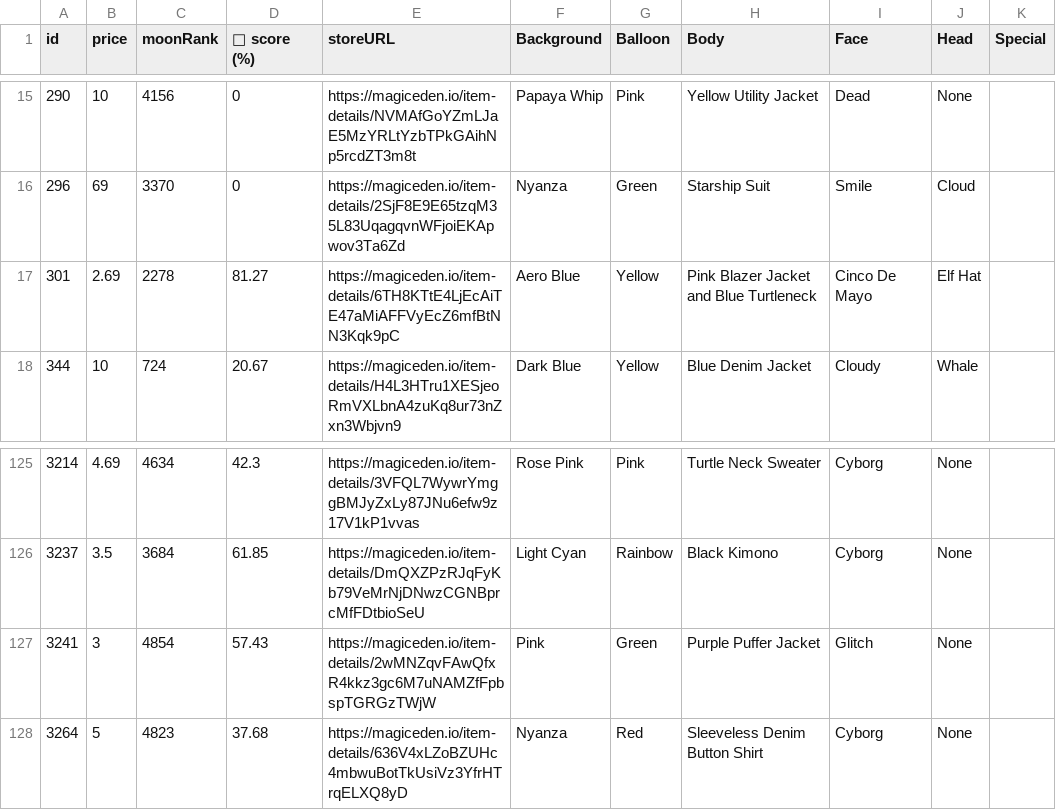
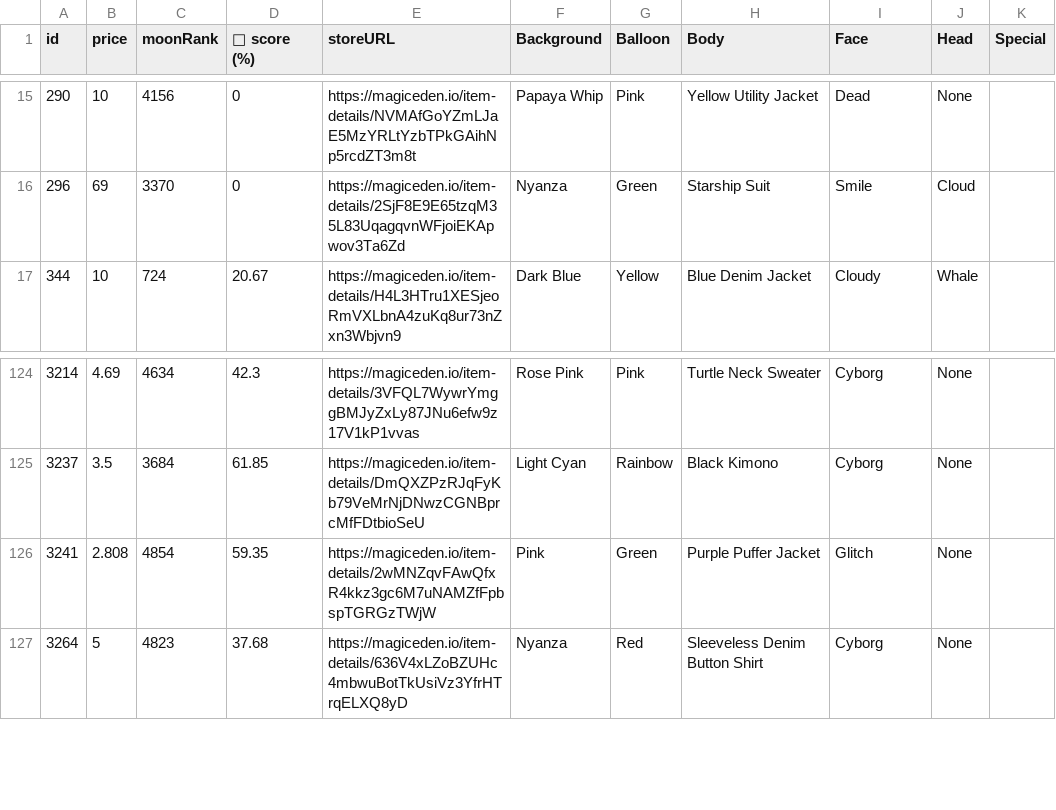
Before and after one commit to lsamoht/sol-nft-monitor, a CSV file: balloonsville.csv, drawn as a sheet; only a part is shown, gaps mark what is left out.

Commit message:
Flat: latest data (2022-05-01T18:48:47.532Z) {   "date": "2022-05-01T18:48:47.532Z",   "files": [     {       "name": "rude_golems.csv",       "deltaBytes": 872,       "source": "https://reqbin.com/echo/get/json"     },     {       "name": "rude_golems.csv",       "deltaBytes": 0,       "source": "https://qzlsklfacc.medianetwork.cloud/get_nft?collection=rudegolems&page=0&limit=100&order=price-ASC&fits=any&trait=&search=&min=0&max=0&listed=true&ownedby=&attrib_count=&bid=all"     },     {       "name": "sea_shanties.csv",       "deltaBytes": 0,       "source": "https://reqbin.com/echo/get/json"     },     {       "name": "balloonsville.csv",       "deltaBytes": 31,       "source": "https://reqbin.com/echo/get/json"     },     {       "name": "balloonsville.csv",       "deltaBytes": 31,       "source": "https://qzlsklfacc.medianetwork.cloud/get_nft?collection=balloonsville&page=0&limit=100&order=price-ASC&fits=any&trait=&search=&min=0&max=0&listed=true&ownedby=&attrib_count=&bid=all"     },     {       "name": "zilla_vs_kong.csv",       "deltaBytes": 0,       "source": "https://reqbin.com/echo/get/json"     },     {       "name": "tamashi_soul.csv",       "deltaBytes": 297,       "source": "https://reqbin.com/echo/get/json"     },     {       "name": "okay_bears.csv",       "deltaBytes": 455,       "source": "https://reqbin.com/echo/get/json"     },     {       "name": "okay_bears.csv",       "deltaBytes": 455,       "source": "https://qzlsklfacc.medianetwork.cloud/get_nft?collection=okaybears&page=0&limit=100&order=price-ASC&fits=any&trait=&search=&min=0&max=0&listed=true&ownedby=&attrib_count=&bid=all"     }   ] }

```diff
--- a/balloonsville.csv
+++ b/balloonsville.csv
@@ -16,3 +16,2 @@ id,price,moonRank,💎 score (%),storeURL,Background,Balloon,Body,Face,Head,Spec
 296,69,3370,0,https://magiceden.io/item-details/2SjF8E9E65tzqM35L83UqagqvnWFjoiEKApwov3Ta6Zd,Nyanza,Green,Starship Suit,Smile,Cloud,
-301,2.69,2278,81.27,https://magiceden.io/item-details/6TH8KTtE4LjEcAiTE47aMiAFFVyEcZ6mfBtNN3Kqk9pC,Aero Blue,Yellow,Pink Blazer Jacket and Blue Turtleneck,Cinco De Mayo,Elf Hat,
 344,10,724,20.67,https://magiceden.io/item-details/H4L3HTru1XESjeoRmVXLbnA4zuKq8ur73nZxn3Wbjvn9,Dark Blue,Yellow,Blue Denim Jacket,Cloudy,Whale,
@@ -126,3 +125,3 @@ id,price,moonRank,💎 score (%),storeURL,Background,Balloon,Body,Face,Head,Spec
 3237,3.5,3684,61.85,https://magiceden.io/item-details/DmQXZPzRJqFyKb79VeMrNjDNwzCGNBprcMfFDtbioSeU,Light Cyan,Rainbow,Black Kimono,Cyborg,None,
-3241,3,4854,57.43,https://magiceden.io/item-details/2wMNZqvFAwQfxR4kkz3gc6M7uNAMZfFpbspTGRGzTWjW,Pink,Green,Purple Puffer Jacket,Glitch,None,
+3241,2.808,4854,59.35,https://magiceden.io/item-details/2wMNZqvFAwQfxR4kkz3gc6M7uNAMZfFpbspTGRGzTWjW,Pink,Green,Purple Puffer Jacket,Glitch,None,
 3264,5,4823,37.68,https://magiceden.io/item-details/636V4xLZoBZUHc4mbwuBotTkUsiVz3YfrHTrqELXQ8yD,Nyanza,Red,Sleeveless Denim Button Shirt,Cyborg,None,
```
Also changed, not shown: okay_bears.csv, tamashi_soul.csv.
